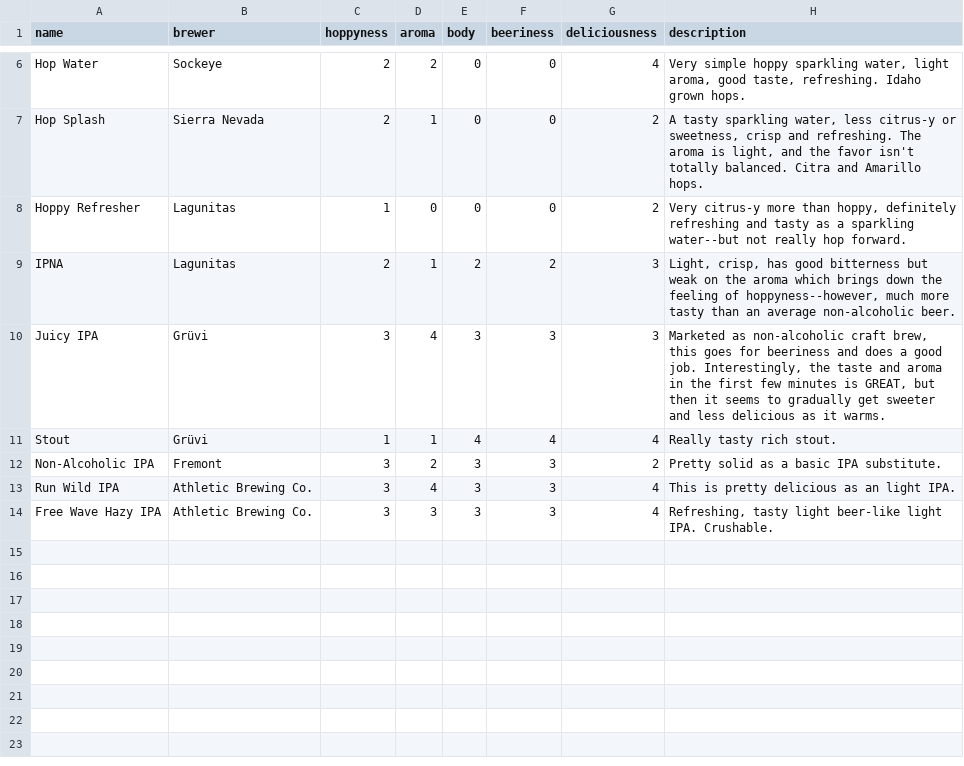
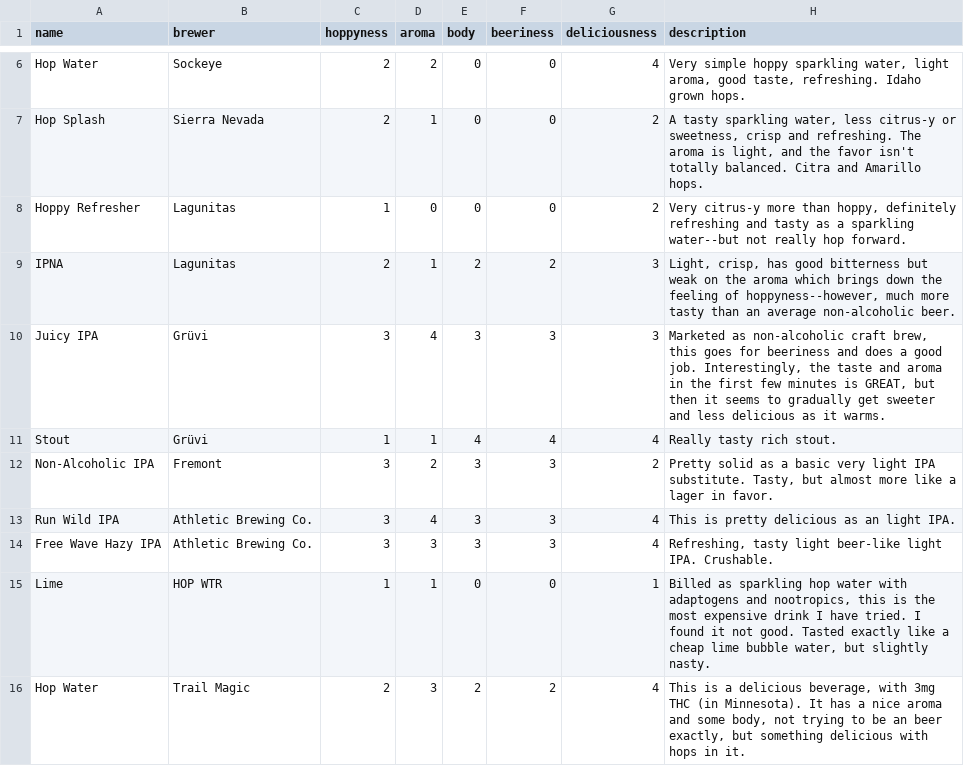
Before and after one commit to evanwill/_drafts, a CSV file: _data/hoppy_data.csv, drawn as a sheet; only a part is shown, gaps mark what is left out.

Commit message:
hops

```diff
--- a/_data/hoppy_data.csv
+++ b/_data/hoppy_data.csv
@@ -11,4 +11,6 @@ Juicy IPA,Grüvi,3,4,3,3,3,"Marketed as non-alcoholic craft brew, this goes for
 Stout,Grüvi,1,1,4,4,4,"Really tasty rich stout."
-Non-Alcoholic IPA,Fremont,3,2,3,3,2,"Pretty solid as a basic IPA substitute."
+Non-Alcoholic IPA,Fremont,3,2,3,3,2,"Pretty solid as a basic very light IPA substitute. Tasty, but almost more like a lager in favor."
 Run Wild IPA,Athletic Brewing Co.,3,4,3,3,4,"This is pretty delicious as an light IPA."
 Free Wave Hazy IPA,Athletic Brewing Co.,3,3,3,3,4,"Refreshing, tasty light beer-like light IPA. Crushable."
+Lime,HOP WTR,1,1,0,0,1,"Billed as sparkling hop water with adaptogens and nootropics, this is the most expensive drink I have tried. I found it not good. Tasted exactly like a cheap lime bubble water, but slightly nasty."
+Hop Water,Trail Magic,2,3,2,2,4,"This is a delicious beverage, with 3mg THC (in Minnesota). It has a nice aroma and some body, not trying to be an beer exactly, but something delicious with hops in it."
```
